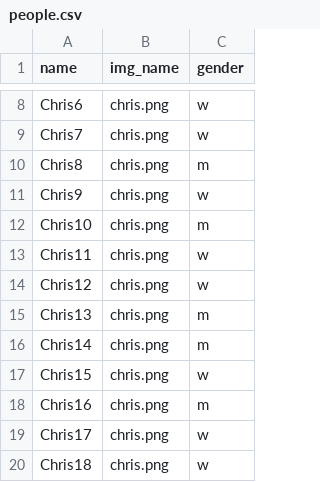
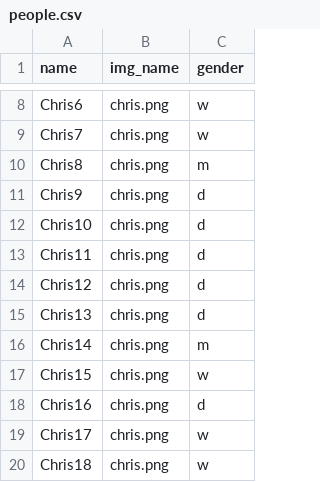
Before and after one commit to christopher-besch/who_am_i, a CSV file: people.csv, drawn as a sheet; only a part is shown, gaps mark what is left out.

```diff
--- a/people.csv
+++ b/people.csv
@@ -10,10 +10,10 @@ Chris7; chris.png; w
 Chris8; chris.png; m
-Chris9; chris.png; w
-Chris10; chris.png; m
-Chris11; chris.png; w
-Chris12; chris.png; w
-Chris13; chris.png; m
+Chris9; chris.png; d
+Chris10; chris.png; d
+Chris11; chris.png; d
+Chris12; chris.png; d
+Chris13; chris.png; d
 Chris14; chris.png; m
 Chris15; chris.png; w
-Chris16; chris.png; m
+Chris16; chris.png; d
 Chris17; chris.png; w
```
